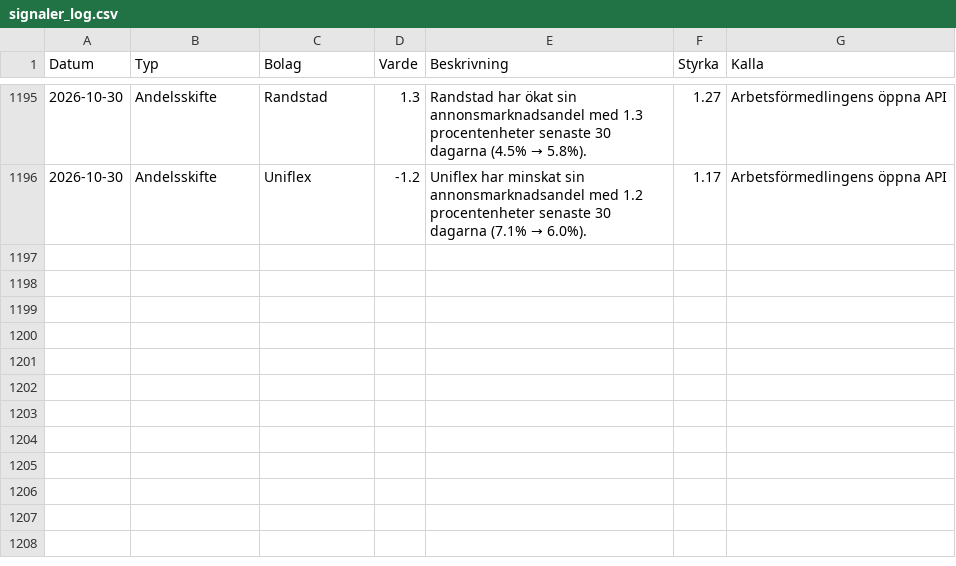
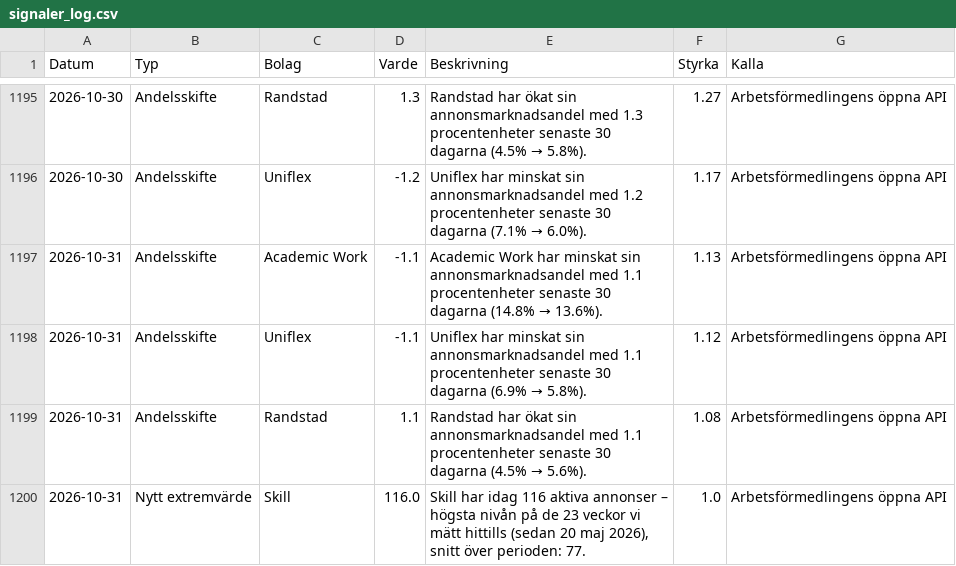
Before and after one commit to mohsensamir1973/arbetsmarknadsdata, a CSV file: signaler_log.csv, drawn as a sheet; only a part is shown, gaps mark what is left out.

```diff
--- a/signaler_log.csv
+++ b/signaler_log.csv
@@ -1196 +1196,5 @@
 2026-10-30;Andelsskifte;Uniflex;-1.2;Uniflex har minskat sin annonsmarknadsandel med 1.2 procentenheter senaste 30 dagarna (7.1% → 6.0%).;1.17;Arbetsförmedlingens öppna API
+2026-10-31;Andelsskifte;Academic Work;-1.1;Academic Work har minskat sin annonsmarknadsandel med 1.1 procentenheter senaste 30 dagarna (14.8% → 13.6%).;1.13;Arbetsförmedlingens öppna API
+2026-10-31;Andelsskifte;Uniflex;-1.1;Uniflex har minskat sin annonsmarknadsandel med 1.1 procentenheter senaste 30 dagarna (6.9% → 5.8%).;1.12;Arbetsförmedlingens öppna API
+2026-10-31;Andelsskifte;Randstad;1.1;Randstad har ökat sin annonsmarknadsandel med 1.1 procentenheter senaste 30 dagarna (4.5% → 5.6%).;1.08;Arbetsförmedlingens öppna API
+2026-10-31;Nytt extremvärde;Skill;116.0;Skill har idag 116 aktiva annonser – högsta nivån på de 23 veckor vi mätt hittills (sedan 20 maj 2026), snitt över perioden: 77.;1.0;Arbetsförmedlingens öppna API
```
Also changed, not shown: arbetsmarknadsindex_kommuner_trend.csv, bemanningsindex_kommuner_trend.csv, 5 other files.
